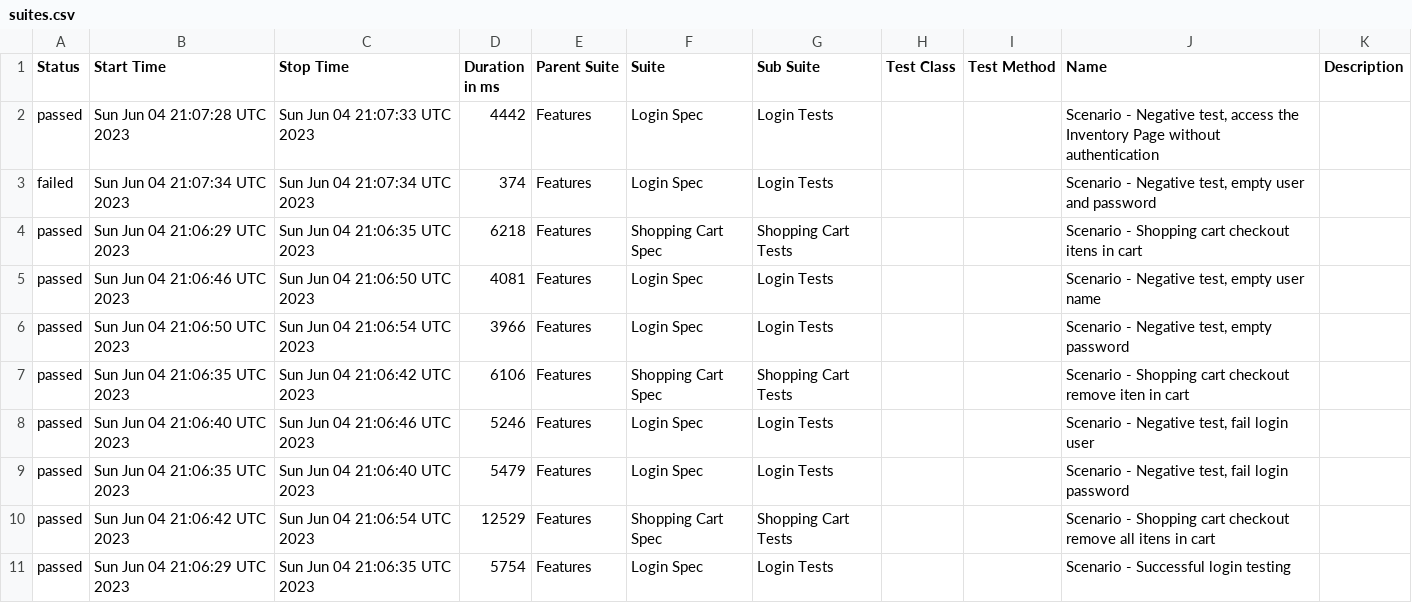
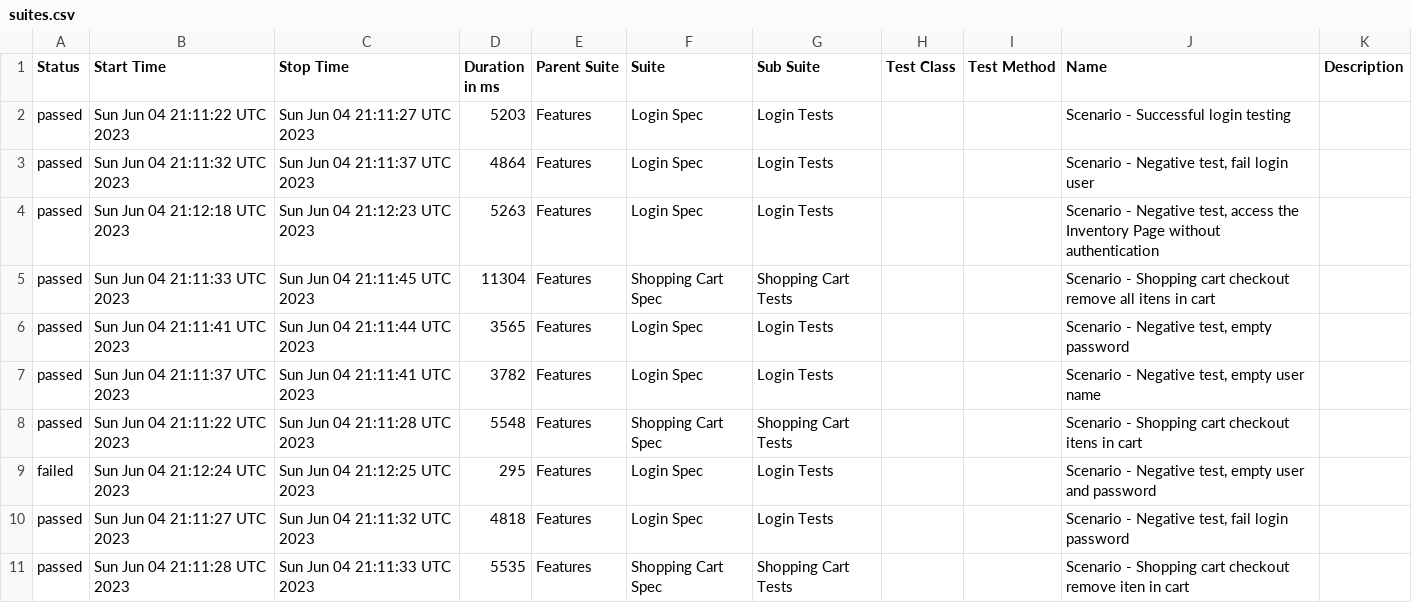
Before and after one commit to reinaldorossetti/robot_atdd_playwright_saucedemo, a CSV file: firefox/data/suites.csv, drawn as a sheet.

```diff
--- a/firefox/data/suites.csv
+++ b/firefox/data/suites.csv
@@ -1,11 +1,11 @@
 "Status","Start Time","Stop Time","Duration in ms","Parent Suite","Suite","Sub Suite","Test Class","Test Method","Name","Description"
-"passed","Sun Jun 04 21:07:28 UTC 2023","Sun Jun 04 21:07:33 UTC 2023","4442","Features","Login Spec","Login Tests","","","Scenario - Negative test, access the Inventory Page without authentication",""
-"failed","Sun Jun 04 21:07:34 UTC 2023","Sun Jun 04 21:07:34 UTC 2023","374","Features","Login Spec","Login Tests","","","Scenario - Negative test, empty user and password",""
-"passed","Sun Jun 04 21:06:29 UTC 2023","Sun Jun 04 21:06:35 UTC 2023","6218","Features","Shopping Cart Spec","Shopping Cart Tests","","","Scenario - Shopping cart checkout itens in cart",""
-"passed","Sun Jun 04 21:06:46 UTC 2023","Sun Jun 04 21:06:50 UTC 2023","4081","Features","Login Spec","Login Tests","","","Scenario - Negative test, empty user name",""
-"passed","Sun Jun 04 21:06:50 UTC 2023","Sun Jun 04 21:06:54 UTC 2023","3966","Features","Login Spec","Login Tests","","","Scenario - Negative test, empty password",""
-"passed","Sun Jun 04 21:06:35 UTC 2023","Sun Jun 04 21:06:42 UTC 2023","6106","Features","Shopping Cart Spec","Shopping Cart Tests","","","Scenario - Shopping cart checkout remove iten in cart",""
-"passed","Sun Jun 04 21:06:40 UTC 2023","Sun Jun 04 21:06:46 UTC 2023","5246","Features","Login Spec","Login Tests","","","Scenario - Negative test, fail login user",""
-"passed","Sun Jun 04 21:06:35 UTC 2023","Sun Jun 04 21:06:40 UTC 2023","5479","Features","Login Spec","Login Tests","","","Scenario - Negative test, fail login password",""
-"passed","Sun Jun 04 21:06:42 UTC 2023","Sun Jun 04 21:06:54 UTC 2023","12529","Features","Shopping Cart Spec","Shopping Cart Tests","","","Scenario - Shopping cart checkout remove all itens in cart",""
-"passed","Sun Jun 04 21:06:29 UTC 2023","Sun Jun 04 21:06:35 UTC 2023","5754","Features","Login Spec","Login Tests","","","Scenario - Successful login testing",""
+"passed","Sun Jun 04 21:11:22 UTC 2023","Sun Jun 04 21:11:27 UTC 2023","5203","Features","Login Spec","Login Tests","","","Scenario - Successful login testing",""
+"passed","Sun Jun 04 21:11:32 UTC 2023","Sun Jun 04 21:11:37 UTC 2023","4864","Features","Login Spec","Login Tests","","","Scenario - Negative test, fail login user",""
+"passed","Sun Jun 04 21:12:18 UTC 2023","Sun Jun 04 21:12:23 UTC 2023","5263","Features","Login Spec","Login Tests","","","Scenario - Negative test, access the Inventory Page without authentication",""
+"passed","Sun Jun 04 21:11:33 UTC 2023","Sun Jun 04 21:11:45 UTC 2023","11304","Features","Shopping Cart Spec","Shopping Cart Tests","","","Scenario - Shopping cart checkout remove all itens in cart",""
+"passed","Sun Jun 04 21:11:41 UTC 2023","Sun Jun 04 21:11:44 UTC 2023","3565","Features","Login Spec","Login Tests","","","Scenario - Negative test, empty password",""
+"passed","Sun Jun 04 21:11:37 UTC 2023","Sun Jun 04 21:11:41 UTC 2023","3782","Features","Login Spec","Login Tests","","","Scenario - Negative test, empty user name",""
+"passed","Sun Jun 04 21:11:22 UTC 2023","Sun Jun 04 21:11:28 UTC 2023","5548","Features","Shopping Cart Spec","Shopping Cart Tests","","","Scenario - Shopping cart checkout itens in cart",""
+"failed","Sun Jun 04 21:12:24 UTC 2023","Sun Jun 04 21:12:25 UTC 2023","295","Features","Login Spec","Login Tests","","","Scenario - Negative test, empty user and password",""
+"passed","Sun Jun 04 21:11:27 UTC 2023","Sun Jun 04 21:11:32 UTC 2023","4818","Features","Login Spec","Login Tests","","","Scenario - Negative test, fail login password",""
+"passed","Sun Jun 04 21:11:28 UTC 2023","Sun Jun 04 21:11:33 UTC 2023","5535","Features","Shopping Cart Spec","Shopping Cart Tests","","","Scenario - Shopping cart checkout remove iten in cart",""
```
Also changed, not shown: 46 other files.
